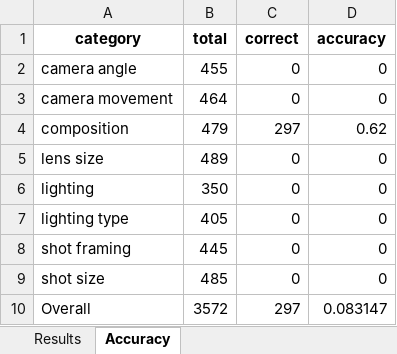
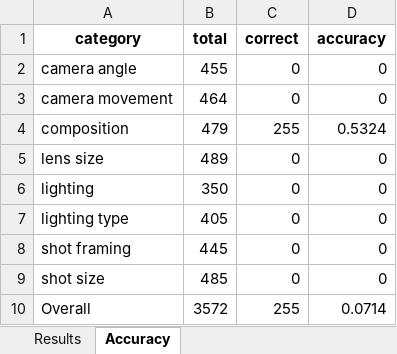
Before and after one commit to wuhang03/RefineShot, an Excel workbook: eval_results/ShotVL-3B/predictions_1756862070_results.xlsx, sheet Accuracy, drawn as a sheet; values as stored, in another font and other column widths than the file's, no borders; the diff names each change by its address in the sheet, - before the commit and + after, or states it on an @@ line.

```diff
--- a/eval_results/ShotVL-3B/predictions_1756862070_results.xlsx (sheet Accuracy)
+++ b/eval_results/ShotVL-3B/predictions_1756862070_results.xlsx (sheet Accuracy)
-C4 (correct): 297
+C4 (correct): 255
-D4 (accuracy): 0.62
+D4 (accuracy): 0.5324
-C10 (correct): 297
+C10 (correct): 255
-D10 (accuracy): 0.083147
+D10 (accuracy): 0.0714
```
Also changed, not shown: sheet Results, 6 other files.
